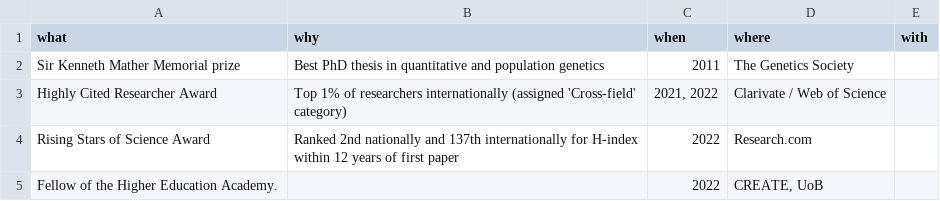
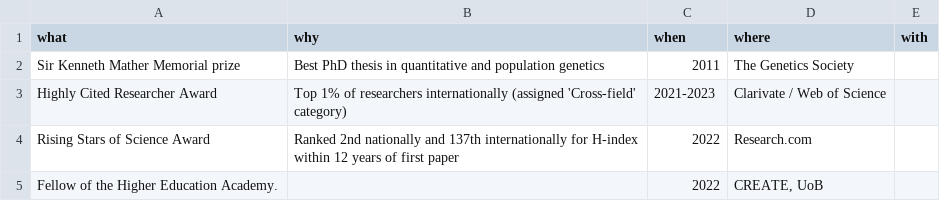
Before and after one commit to explodecomputer/cv, a CSV file: data/awards.csv, drawn as a sheet.

```diff
--- a/data/awards.csv
+++ b/data/awards.csv
@@ -2,3 +2,3 @@
 Sir Kenneth Mather Memorial prize,Best PhD thesis in quantitative and population genetics,2011,The Genetics Society,
-Highly Cited Researcher Award,Top 1% of researchers internationally (assigned 'Cross-field' category),"2021, 2022",Clarivate / Web of Science,
+Highly Cited Researcher Award,Top 1% of researchers internationally (assigned 'Cross-field' category),2021-2023,Clarivate / Web of Science,
 Rising Stars of Science Award,Ranked 2nd nationally and 137th internationally for H-index within 12 years of first paper,2022,Research.com,
```
Also changed, not shown: data/grants.csv, data/jobs.csv, 14 other files.
